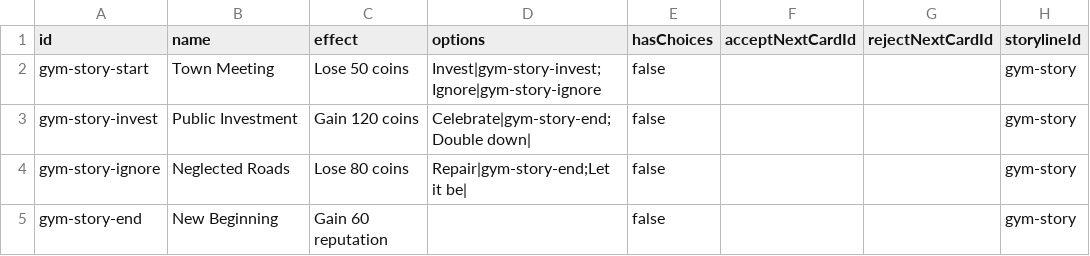
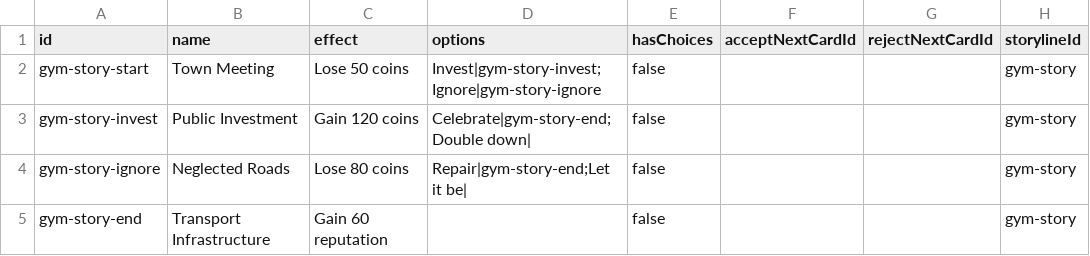
Before and after one commit to TheWizardsCode/Tableau-Card-Engine, a CSV file: example-games/gym/content/storylines.csv, drawn as a sheet; only a part is shown; the diff names each change by its address in the sheet, - before the commit and + after, or states it on an @@ line.

```diff
--- a/example-games/gym/content/storylines.csv
+++ b/example-games/gym/content/storylines.csv
-B5 (name): New Beginning
+B5 (name): Transport Infrastructure
```
Also changed, not shown: 6 other files.
